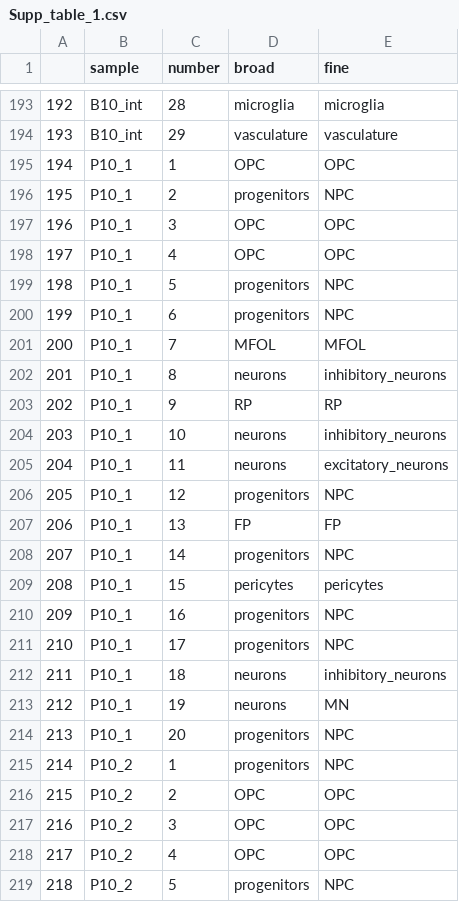
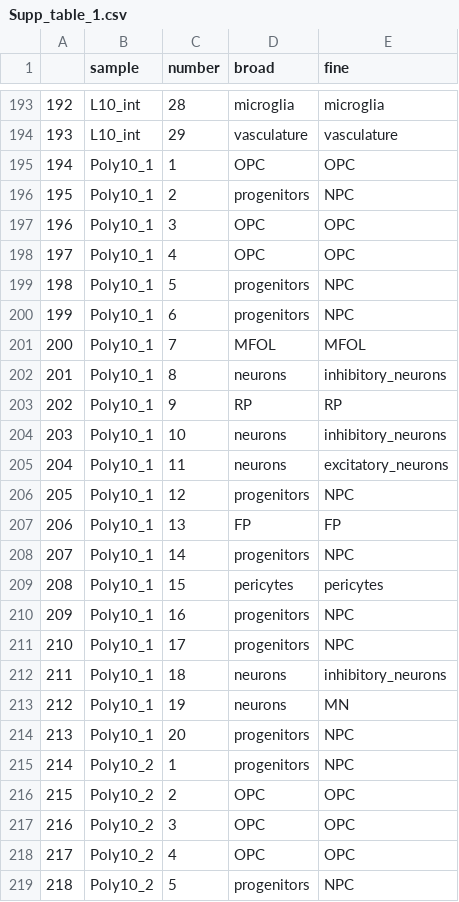
Before and after one commit to safabio/spinal_cord_paper, a CSV file: tables/Supp_table_1.csv, drawn as a sheet; only a part is shown, gaps mark what is left out; the diff covers the shown part only.

```diff
--- a/tables/Supp_table_1.csv
+++ b/tables/Supp_table_1.csv
@@ -193,27 +193,27 @@
-"192","B10_int",28,"microglia","microglia"
-"193","B10_int",29,"vasculature","vasculature"
-"194","P10_1",1,"OPC","OPC"
-"195","P10_1",2,"progenitors","NPC"
-"196","P10_1",3,"OPC","OPC"
-"197","P10_1",4,"OPC","OPC"
-"198","P10_1",5,"progenitors","NPC"
-"199","P10_1",6,"progenitors","NPC"
-"200","P10_1",7,"MFOL","MFOL"
-"201","P10_1",8,"neurons","inhibitory_neurons"
-"202","P10_1",9,"RP","RP"
-"203","P10_1",10,"neurons","inhibitory_neurons"
-"204","P10_1",11,"neurons","excitatory_neurons"
-"205","P10_1",12,"progenitors","NPC"
-"206","P10_1",13,"FP","FP"
-"207","P10_1",14,"progenitors","NPC"
-"208","P10_1",15,"pericytes","pericytes"
-"209","P10_1",16,"progenitors","NPC"
-"210","P10_1",17,"progenitors","NPC"
-"211","P10_1",18,"neurons","inhibitory_neurons"
-"212","P10_1",19,"neurons","MN"
-"213","P10_1",20,"progenitors","NPC"
-"214","P10_2",1,"progenitors","NPC"
-"215","P10_2",2,"OPC","OPC"
-"216","P10_2",3,"OPC","OPC"
-"217","P10_2",4,"OPC","OPC"
-"218","P10_2",5,"progenitors","NPC"
+"192","L10_int",28,"microglia","microglia"
+"193","L10_int",29,"vasculature","vasculature"
+"194","Poly10_1",1,"OPC","OPC"
+"195","Poly10_1",2,"progenitors","NPC"
+"196","Poly10_1",3,"OPC","OPC"
+"197","Poly10_1",4,"OPC","OPC"
+"198","Poly10_1",5,"progenitors","NPC"
+"199","Poly10_1",6,"progenitors","NPC"
+"200","Poly10_1",7,"MFOL","MFOL"
+"201","Poly10_1",8,"neurons","inhibitory_neurons"
+"202","Poly10_1",9,"RP","RP"
+"203","Poly10_1",10,"neurons","inhibitory_neurons"
+"204","Poly10_1",11,"neurons","excitatory_neurons"
+"205","Poly10_1",12,"progenitors","NPC"
+"206","Poly10_1",13,"FP","FP"
+"207","Poly10_1",14,"progenitors","NPC"
+"208","Poly10_1",15,"pericytes","pericytes"
+"209","Poly10_1",16,"progenitors","NPC"
+"210","Poly10_1",17,"progenitors","NPC"
+"211","Poly10_1",18,"neurons","inhibitory_neurons"
+"212","Poly10_1",19,"neurons","MN"
+"213","Poly10_1",20,"progenitors","NPC"
+"214","Poly10_2",1,"progenitors","NPC"
+"215","Poly10_2",2,"OPC","OPC"
+"216","Poly10_2",3,"OPC","OPC"
+"217","Poly10_2",4,"OPC","OPC"
+"218","Poly10_2",5,"progenitors","NPC"
```
Also changed, not shown: 74 edited cells elsewhere in this file, tables/Supp_table_2.csv, tables/Supp_table_4.csv, 2 other files.
